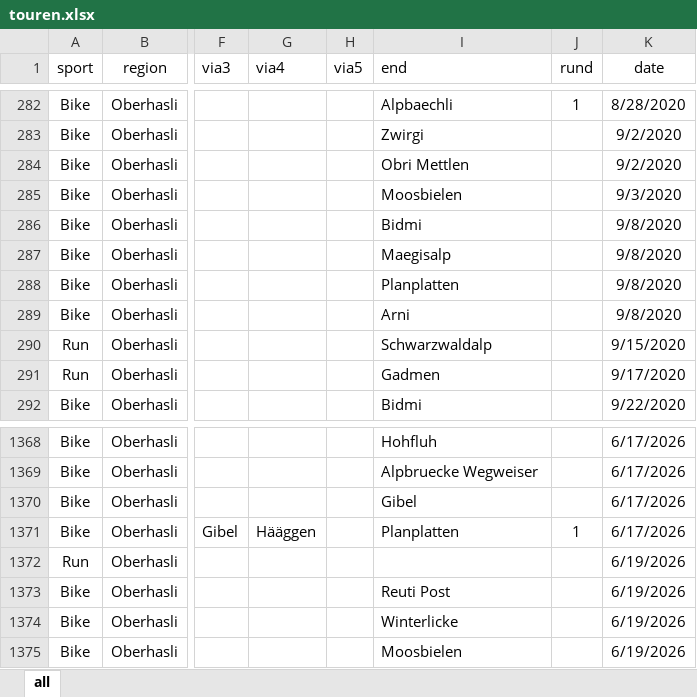
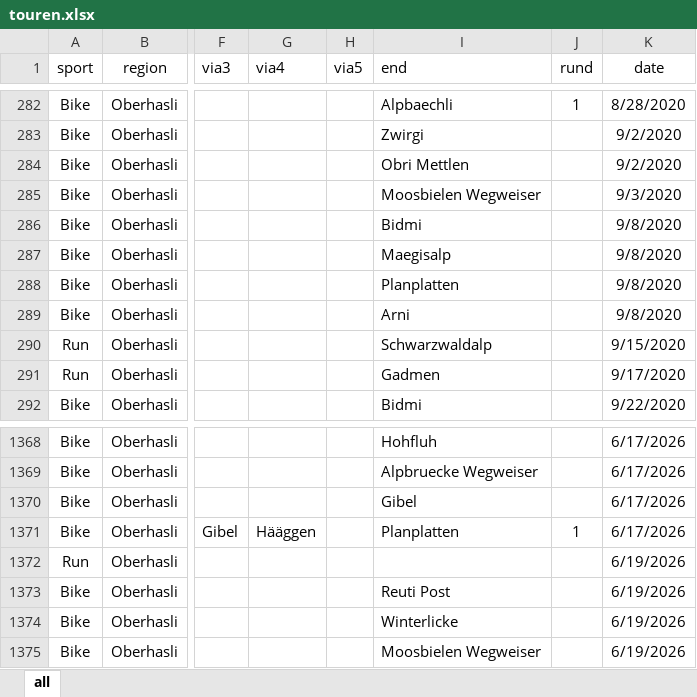
Before and after one commit to rufi77/sport, an Excel workbook: data/touren.xlsx, sheet all, drawn as a sheet; only a part is shown, gaps mark what is left out; values as stored, in another font and other column widths than the file's, no borders; conditional formats not drawn; the diff names each change by its address in the sheet, - before the commit and + after, or states it on an @@ line.

```diff
--- a/data/touren.xlsx (sheet all)
+++ b/data/touren.xlsx (sheet all)
-I285 (end): Moosbielen
+I285 (end): Moosbielen Wegweiser
-I1375 (end): Moosbielen
+I1375 (end): Moosbielen Wegweiser
```
Also changed, not shown: data/hm.xlsx, 2 other files.
